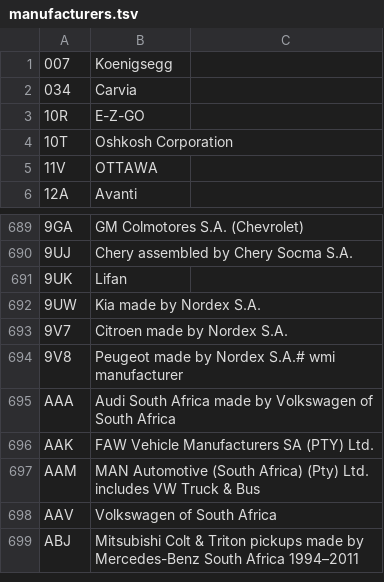
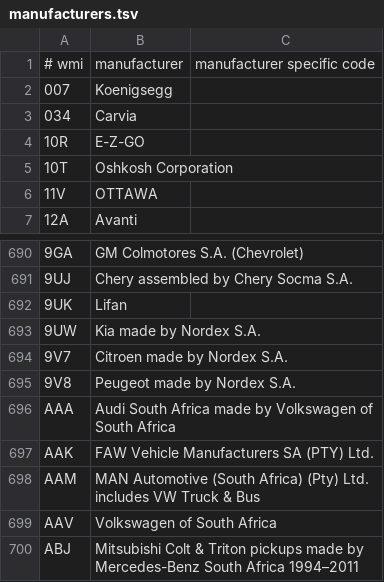
Before and after one commit to autodiag2/database, a TSV file: data/VIN/manufacturers.tsv, drawn as a sheet; only a part is shown, gaps mark what is left out.

Commit message:
header

```diff
--- a/data/VIN/manufacturers.tsv
+++ b/data/VIN/manufacturers.tsv
@@ -1 +1,2 @@
+# wmi	manufacturer	manufacturer specific code
 007	Koenigsegg
@@ -693,3 +694,3 @@
 9V7	Citroen made by Nordex S.A.
-9V8	Peugeot made by Nordex S.A.# wmi   manufacturer
+9V8	Peugeot made by Nordex S.A.
 AAA	Audi South Africa made by Volkswagen of South Africa
```
